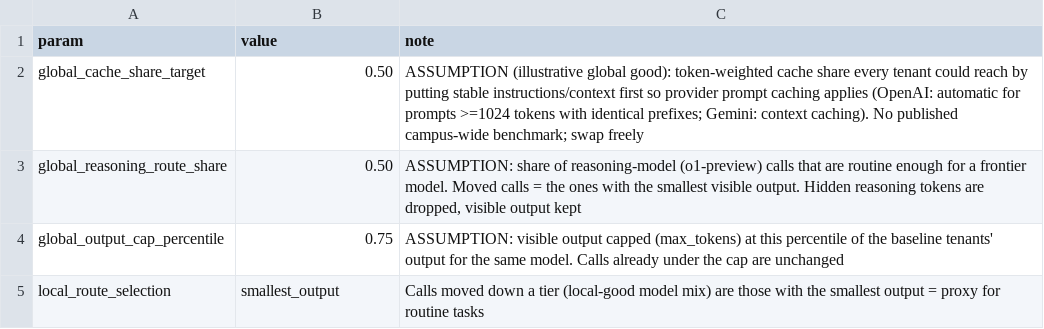
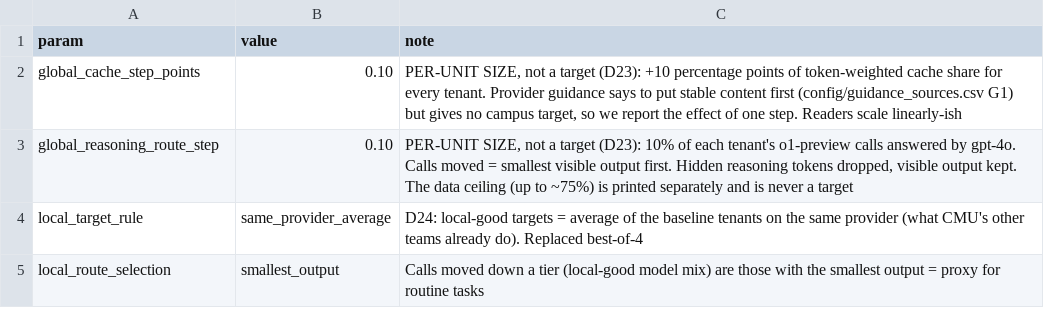
Before and after one commit to joonikli/ironvis26, a CSV file: config/scenario_params.csv, drawn as a sheet; removed rows and columns are numbered as before the commit, all else as after; the diff names each change by its address in the sheet, - before the commit and + after, or states it on an @@ line.

```diff
--- a/config/scenario_params.csv
+++ b/config/scenario_params.csv
-row 2: global_cache_share_target | 0.50 | ASSUMPTION (illustrative global good): token-weighted cache share every tenant could reach by putting stable instructions/context first so provider prompt caching applies (OpenAI: automatic for prompts >=1024 tokens with identical prefixes; Gemini: context caching). No published campus-wide benchmark; swap freely
-row 3: global_reasoning_route_share | 0.50 | ASSUMPTION: share of reasoning-model (o1-preview) calls that are routine enough for a frontier model. Moved calls = the ones with the smallest visible output. Hidden reasoning tokens are dropped, visible output kept
-row 4: global_output_cap_percentile | 0.75 | ASSUMPTION: visible output capped (max_tokens) at this percentile of the baseline tenants' output for the same model. Calls already under the cap are unchanged
+row 2: global_cache_step_points | 0.10 | PER-UNIT SIZE, not a target (D23): +10 percentage points of token-weighted cache share for every tenant. Provider guidance says to put stable content first (config/guidance_sources.csv G1) but gives no campus target, so we report the effect of one step. Readers scale linearly-ish
+row 3: global_reasoning_route_step | 0.10 | PER-UNIT SIZE, not a target (D23): 10% of each tenant's o1-preview calls answered by gpt-4o. Calls moved = smallest visible output first. Hidden reasoning tokens dropped, visible output kept. The data ceiling (up to ~75%) is printed separately and is never a target
+row 4: local_target_rule | same_provider_average | D24: local-good targets = average of the baseline tenants on the same provider (what CMU's other teams already do). Replaced best-of-4
```
Also changed, not shown: data-clean/outliers_vs_local_good.csv, data-clean/scenario_errors_avoided__pricing_list.csv, 14 other files.
